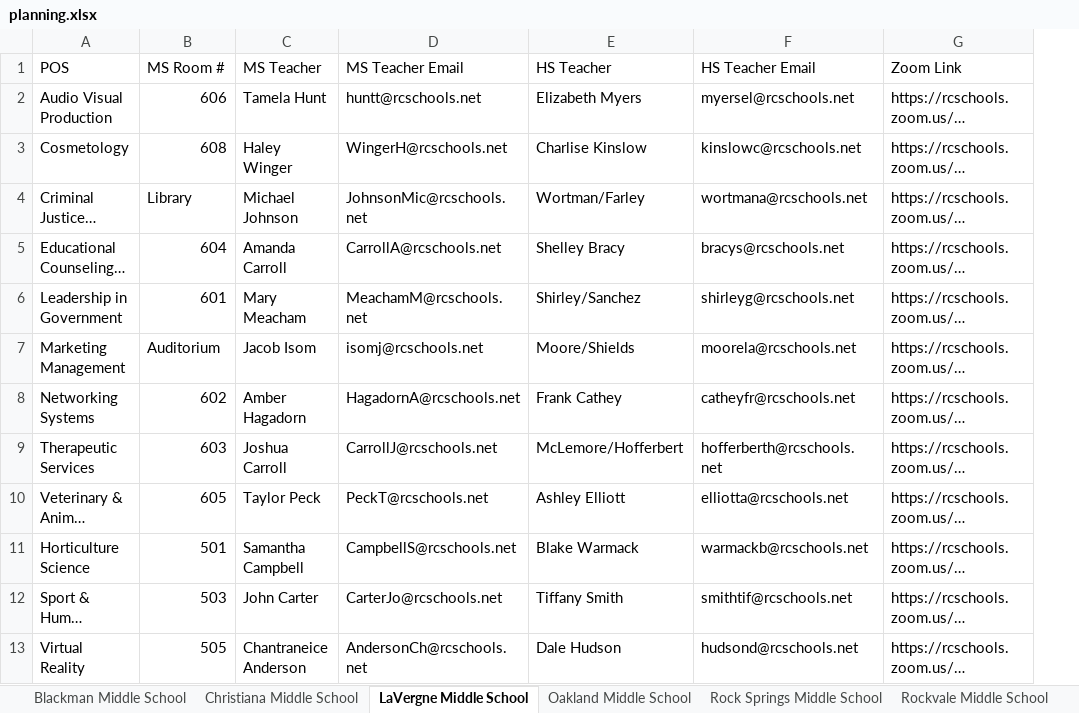
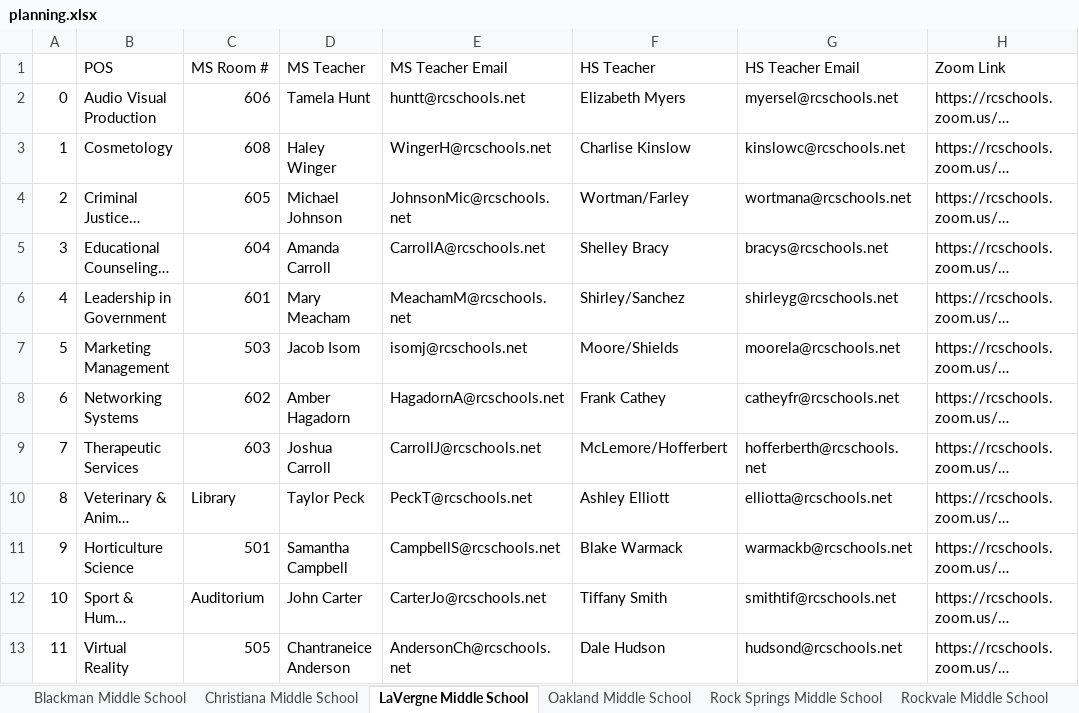
Before and after one commit to AlexMurphy-MTSU/YouScience, an Excel workbook: Deliverables/planning.xlsx, sheet LaVergne Middle School, drawn as a sheet; long unchanged cells end in …; values as stored, in another font and other column widths than the file's, no cell formats; addresses are those after the commit; the diff names each change by its address in the sheet, - before the commit and + after, or states it on an @@ line.

```diff
--- a/Deliverables/planning.xlsx (sheet LaVergne Middle School)
+++ b/Deliverables/planning.xlsx (sheet LaVergne Middle School)
+column A, rows 2-13: 0 | 1 | 2 | 3 | 4 | 5 | 6 | 7 | 8 | 9 | 10 | 11
-C4 (MS Room #): Library
+C4 (MS Room #): 605
-C7 (MS Room #): Auditorium
+C7 (MS Room #): 503
-C10 (MS Room #): 605
+C10 (MS Room #): Library
-C12 (MS Room #): 503
+C12 (MS Room #): Auditorium
```
Also changed, not shown: sheet Siegel Middle School, sheet Rock Springs Middle School, sheet Stewarts Creek Middle School, sheet Whitworth-Buchanan Middle Schoo, sheet Rocky Fork Middle School, sheet Smyrna Middle School, 2 more sheets, cell formats, 9 other files.
